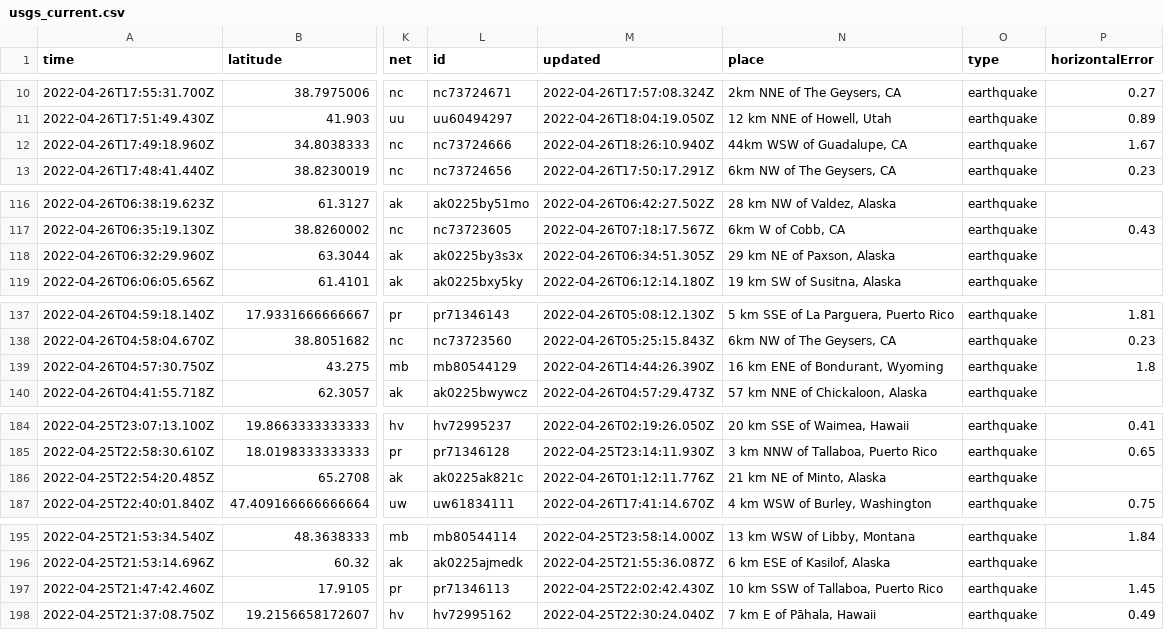
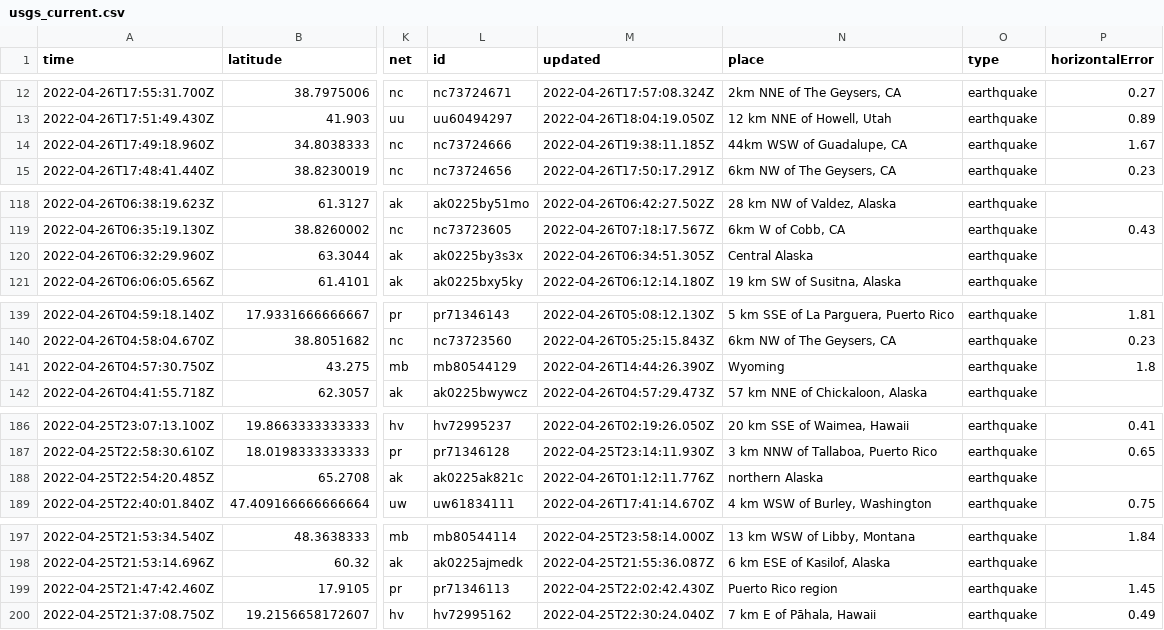
Before and after one commit to adriandgarcia/nicar2022_github_actions, a CSV file: usgs_current.csv, drawn as a sheet; only a part is shown, gaps mark what is left out; addresses are those after the commit; the diff covers the shown part only; the diff names each change by its address in the sheet, - before the commit and + after, or states it on an @@ line.

```diff
--- a/usgs_current.csv
+++ b/usgs_current.csv
-M14 (updated): 2022-04-26T18:26:10.940Z
+M14 (updated): 2022-04-26T19:38:11.185Z
-N120 (place): 29 km NE of Paxson, Alaska
+N120 (place): Central Alaska
-N141 (place): 16 km ENE of Bondurant, Wyoming
+N141 (place): Wyoming
-N188 (place): 21 km NE of Minto, Alaska
+N188 (place): northern Alaska
-N199 (place): 10 km SSW of Tallaboa, Puerto Rico
+N199 (place): Puerto Rico region
```
Also changed, not shown: 3 added rows, 4 removed rows and 4 edited cells elsewhere in this file, 1 other file.
